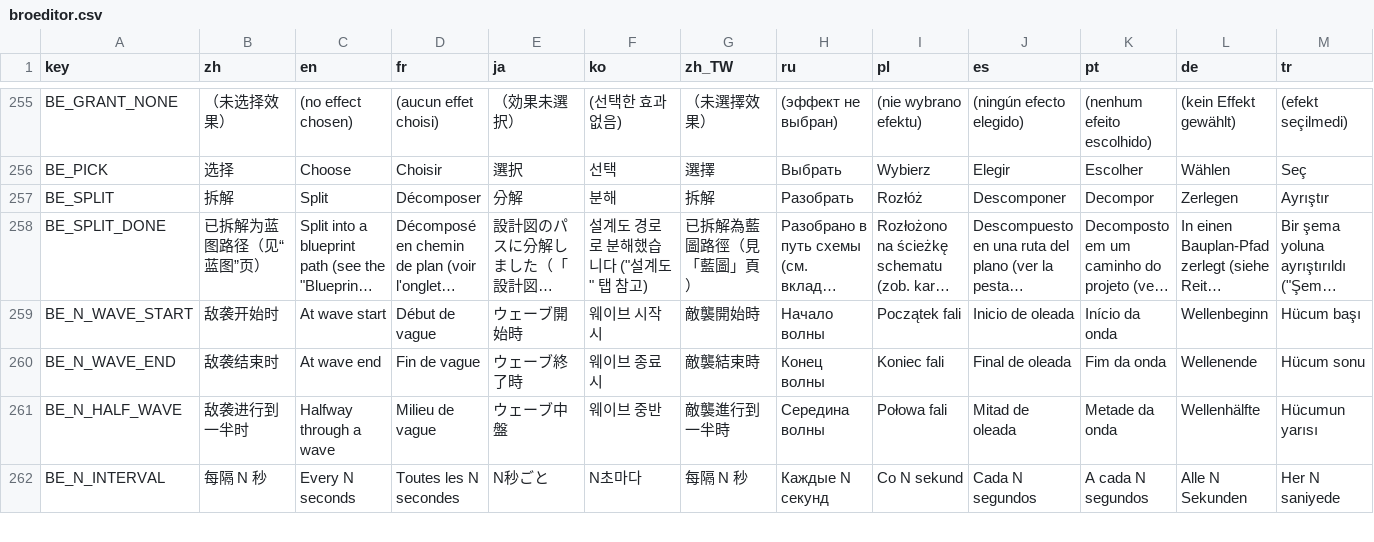
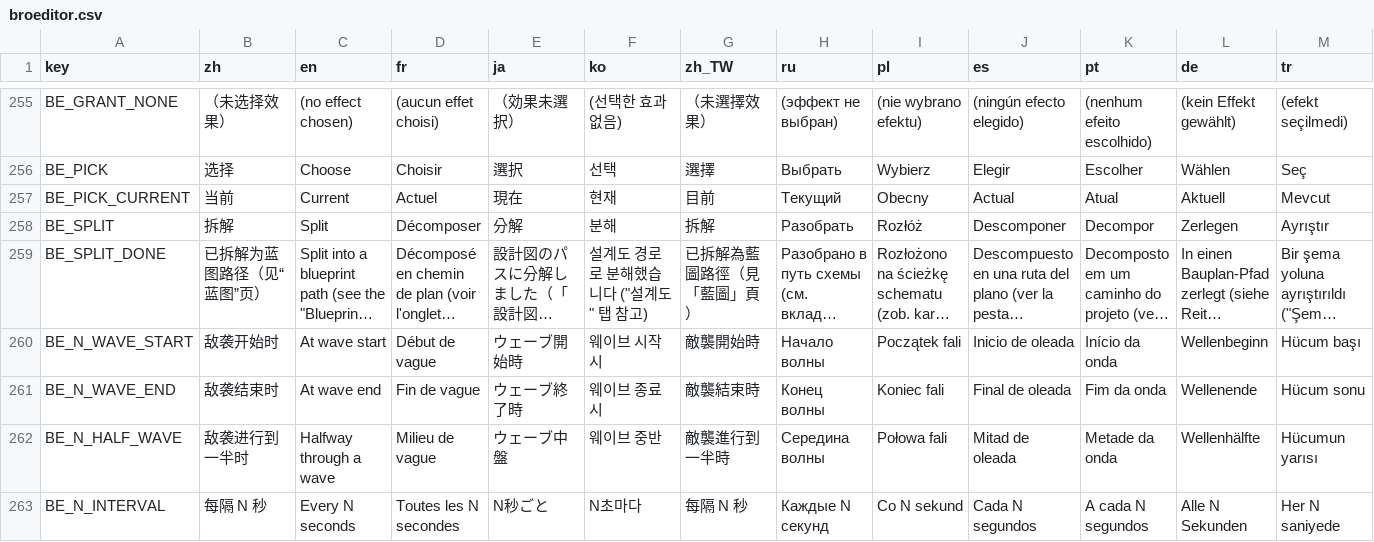
Before and after one commit to mojimoon/BrotatoMods, a CSV file: Mojimoon-BroEditor/translations/broeditor.csv, drawn as a sheet; only a part is shown, gaps mark what is left out; long unchanged cells end in …; rows hold the shown columns only; the diff names each change by its address in the sheet, - before the commit and + after, or states it on an @@ line.

Commit message:
update (1.1.1): grant effect picker with library categories, remembered filters, current effect first, enter to pick

```diff
--- a/Mojimoon-BroEditor/translations/broeditor.csv
+++ b/Mojimoon-BroEditor/translations/broeditor.csv
+row 257: BE_PICK_CURRENT | 当前 | Current | Actuel | 現在 | 현재 | 目前 | Текущий | Obecny | Actual | Atual | Aktuell | Mevcut
```
Also changed, not shown: 5 other files.
